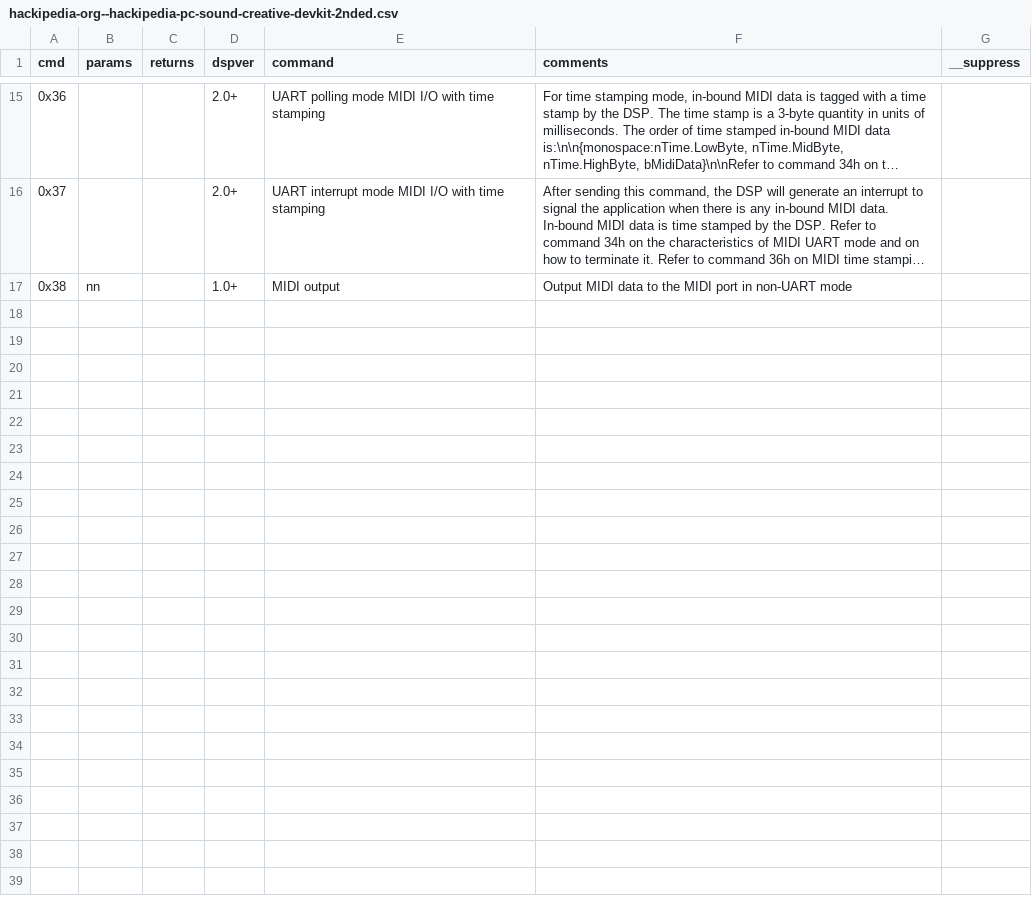
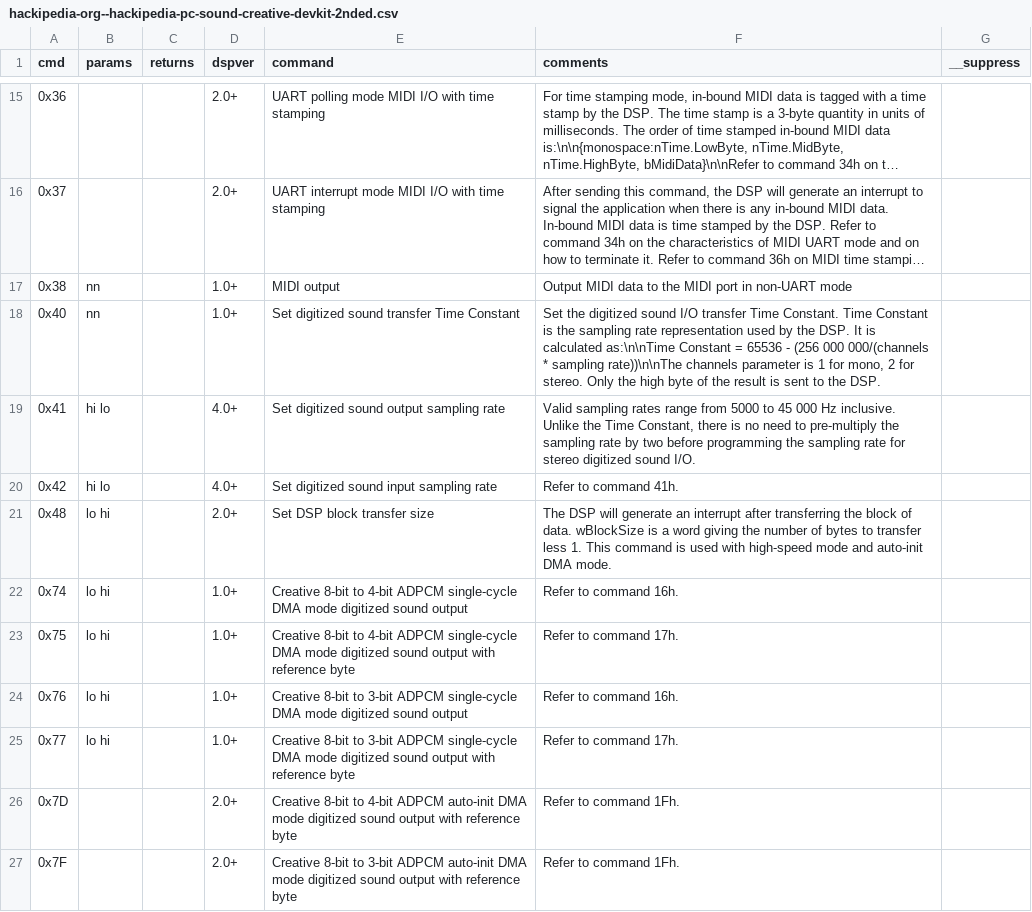
Before and after one commit to joncampbell123/a-pile-of-documentation, a CSV file: tables/sound/ibm/ibm-pc-sound-blaster-dsp-commands/hackipedia-org--hackipedia-pc-sound-creative-devkit-2nded.csv, drawn as a sheet; only a part is shown, gaps mark what is left out; long unchanged cells end in ….

Commit message:
more

```diff
--- a/tables/sound/ibm/ibm-pc-sound-blaster-dsp-commands/hackipedia-org--hackipedia-pc-sound-creative-devkit-2nded.csv
+++ b/tables/sound/ibm/ibm-pc-sound-blaster-dsp-commands/hackipedia-org--hackipedia-pc-sound-creative-devkit-2nded.csv
@@ -17 +17,11 @@ cmd,params,returns,dspver,command,comments,__suppress
 0x38,nn,,"1.0+","MIDI output","Output MIDI data to the MIDI port in non-UART mode"
+0x40,nn,,"1.0+","Set digitized sound transfer Time Constant","Set the digitized sound I/O transfer Time Constant. Time Constant is the sampling rate representation used by the DSP. It is calculated as:\n\nTime Constant = 65536 - (256 000 000/(channels * sampling rate))\n\nThe channels parameter is 1 for mono, 2 for stereo. Only the high byte of the result is sent to the DSP."
+0x41,hi lo,,"4.0+","Set digitized sound output sampling rate","Valid sampling rates range from 5000 to 45 000 Hz inclusive. Unlike the Time Constant, there is no need to pre-multiply the sampling rate by two before programming the sampling rate for stereo digitized sound I/O.",
+0x42,hi lo,,"4.0+","Set digitized sound input sampling rate","Refer to command 41h.",
+0x48,lo hi,,"2.0+","Set DSP block transfer size","The DSP will generate an interrupt after transferring the block of data. wBlockSize is a word giving the number of bytes to transfer less 1. This command is used with high-speed mode and auto-init DMA mode.",
+0x74,lo hi,,"1.0+","Creative 8-bit to 4-bit ADPCM single-cycle DMA mode digitized sound output","Refer to command 16h.",
+0x75,lo hi,,"1.0+","Creative 8-bit to 4-bit ADPCM single-cycle DMA mode digitized sound output with reference byte","Refer to command 17h.",
+0x76,lo hi,,"1.0+","Creative 8-bit to 3-bit ADPCM single-cycle DMA mode digitized sound output","Refer to command 16h.",
+0x77,lo hi,,"1.0+","Creative 8-bit to 3-bit ADPCM single-cycle DMA mode digitized sound output with reference byte","Refer to command 17h.",
+0x7D,,,"2.0+","Creative 8-bit to 4-bit ADPCM auto-init DMA mode digitized sound output with reference byte","Refer to command 1Fh.",
+0x7F,,,"2.0+","Creative 8-bit to 3-bit ADPCM auto-init DMA mode digitized sound output with reference byte","Refer to command 1Fh.",
```
